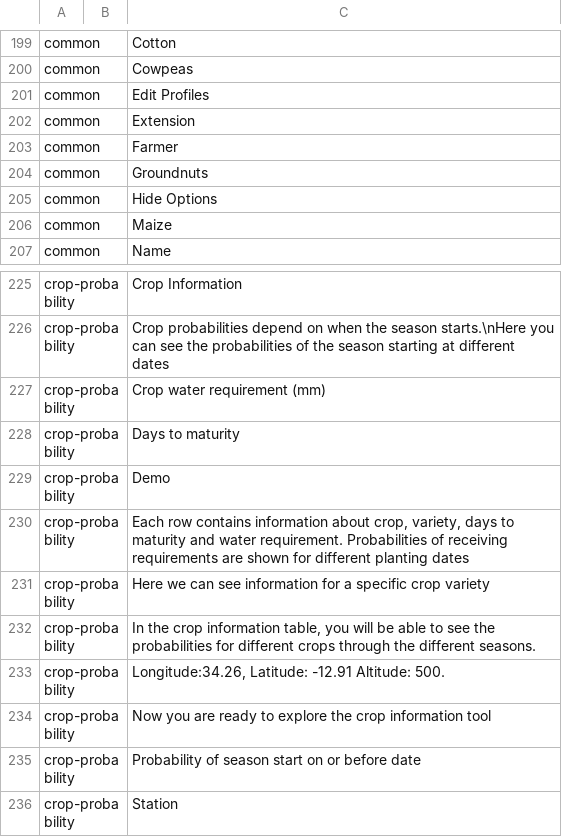
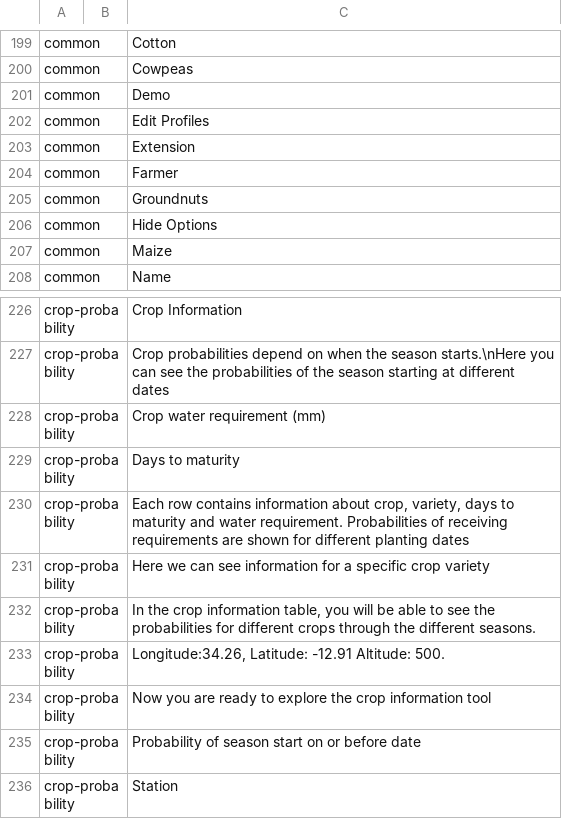
Before and after one commit to e-picsa/picsa-apps, a CSV file: libs/i18n/templates/_template.csv, drawn as a sheet; only a part is shown, gaps mark what is left out; removed rows and columns are numbered as before the commit, all else as after; the diff names each change by its address in the sheet, - before the commit and + after, or states it on an @@ line.

Commit message:
chore: update translations

```diff
--- a/libs/i18n/templates/_template.csv
+++ b/libs/i18n/templates/_template.csv
+row 201: common |  | Demo
-row 229: crop-probability |  | Demo
```
Also changed, not shown: 8 other files.
